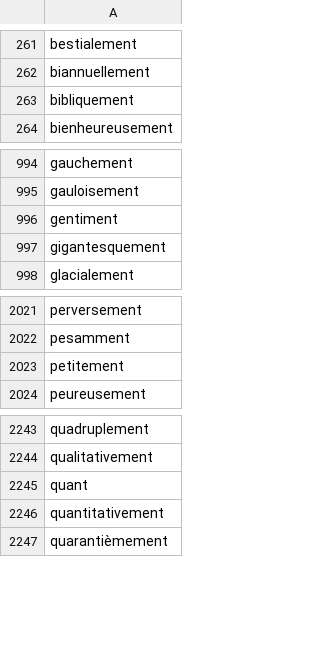
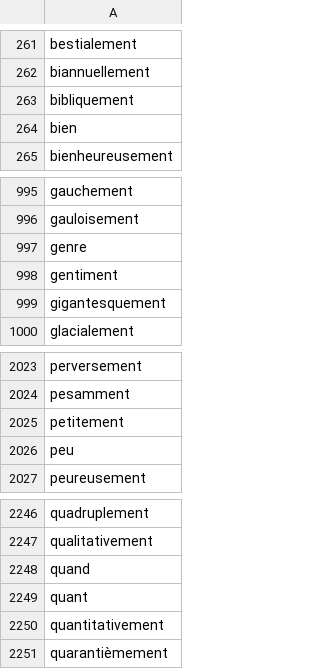
Before and after one commit to larvit/fejkdata, a TSV file: data/fr_FR/word-adv.tsv, drawn as a sheet; only a part is shown, gaps mark what is left out.

```diff
--- a/data/fr_FR/word-adv.tsv
+++ b/data/fr_FR/word-adv.tsv
@@ -263,2 +263,3 @@ biannuellement
 bibliquement
+bien
 bienheureusement
@@ -995,2 +996,3 @@ gauchement
 gauloisement
+genre
 gentiment
@@ -2023,2 +2025,3 @@ pesamment
 petitement
+peu
 peureusement
@@ -2244,2 +2247,3 @@ quadruplement
 qualitativement
+quand
 quant
```
Also changed, not shown: data/fr_FR/word-adj.tsv, data/fr_FR/word-noun.tsv, 3 other files.
